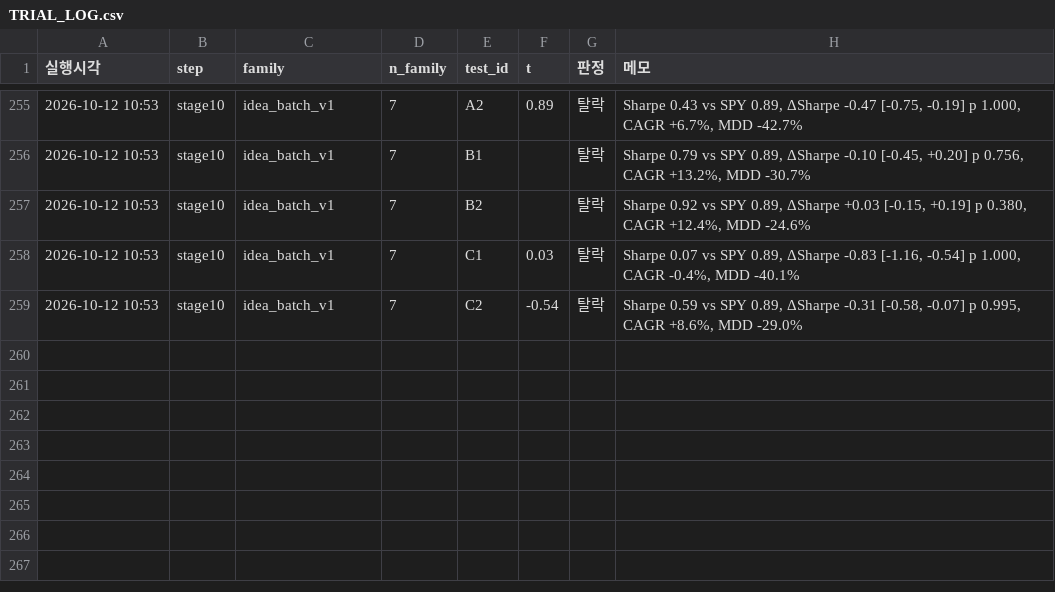
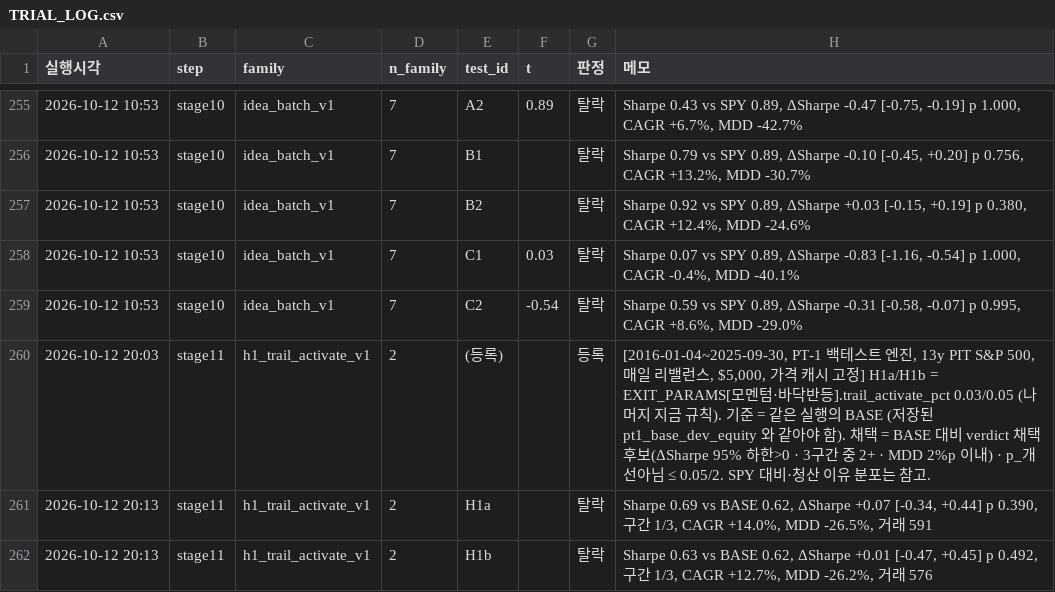
Before and after one commit to sean-ccho/Project_1, a CSV file: docs/quant_improvement/tier3/TRIAL_LOG.csv, drawn as a sheet; only a part is shown, gaps mark what is left out.

```diff
--- a/docs/quant_improvement/tier3/TRIAL_LOG.csv
+++ b/docs/quant_improvement/tier3/TRIAL_LOG.csv
@@ -259 +259,4 @@
 2026-10-12 10:53,stage10,idea_batch_v1,7,C2,-0.54,탈락,"Sharpe 0.59 vs SPY 0.89, ΔSharpe -0.31 [-0.58, -0.07] p 0.995, CAGR +8.6%, MDD -29.0%"
+2026-10-12 20:03,stage11,h1_trail_activate_v1,2,(등록),,등록,"[2016-01-04~2025-09-30, PT-1 백테스트 엔진, 13y PIT S&P 500, 매일 리밸런스, $5,000, 가격 캐시 고정] H1a/H1b = EXIT_PARAMS[모멘텀·바닥반등].trail_activate_pct 0.03/0.05 (나머지 지금 규칙). 기준 = 같은 실행의 BASE (저장된 pt1_base_dev_equity 와 같아야 함). 채택 = BASE 대비 verdict 채택 후보(ΔSharpe 95% 하한>0 · 3구간 중 2+ · MDD 2%p 이내) · p_개선아님 ≤ 0.05/2. SPY 대비·청산 이유 분포는 참고."
+2026-10-12 20:13,stage11,h1_trail_activate_v1,2,H1a,,탈락,"Sharpe 0.69 vs BASE 0.62, ΔSharpe +0.07 [-0.34, +0.44] p 0.390, 구간 1/3, CAGR +14.0%, MDD -26.5%, 거래 591"
+2026-10-12 20:13,stage11,h1_trail_activate_v1,2,H1b,,탈락,"Sharpe 0.63 vs BASE 0.62, ΔSharpe +0.01 [-0.47, +0.45] p 0.492, 구간 1/3, CAGR +12.7%, MDD -26.2%, 거래 576"
```
Also changed, not shown: 5 other files.
